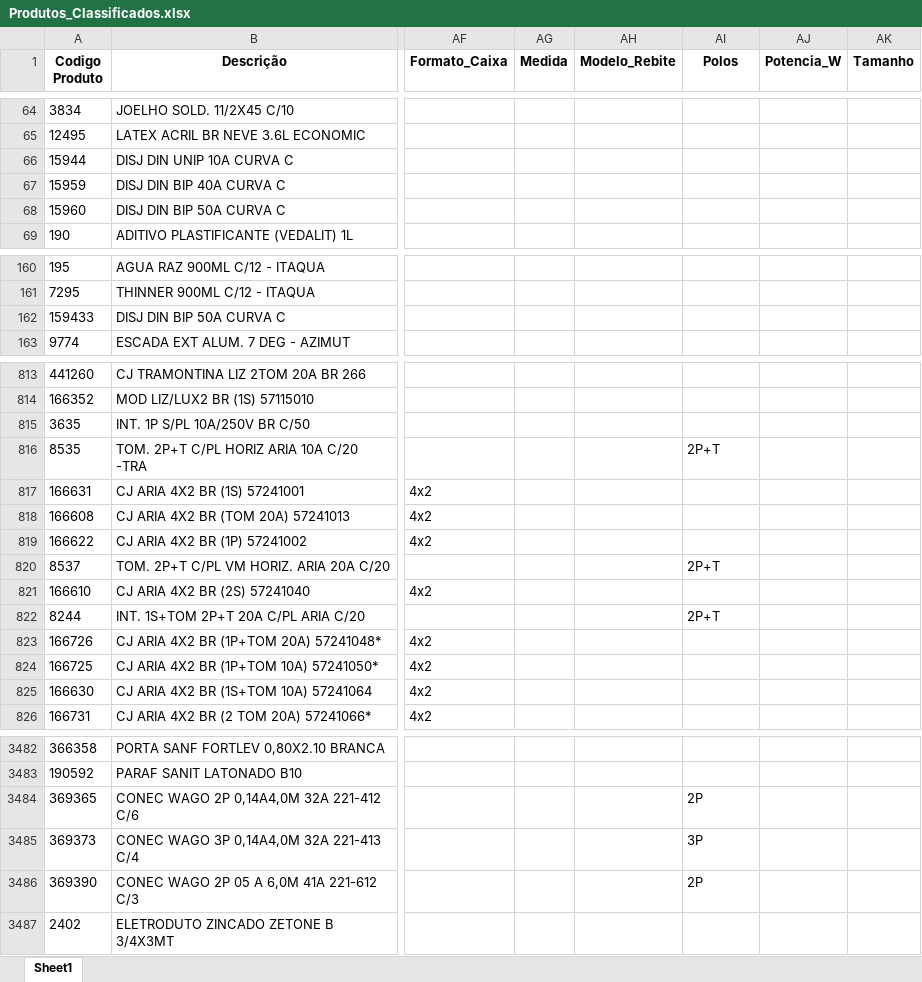
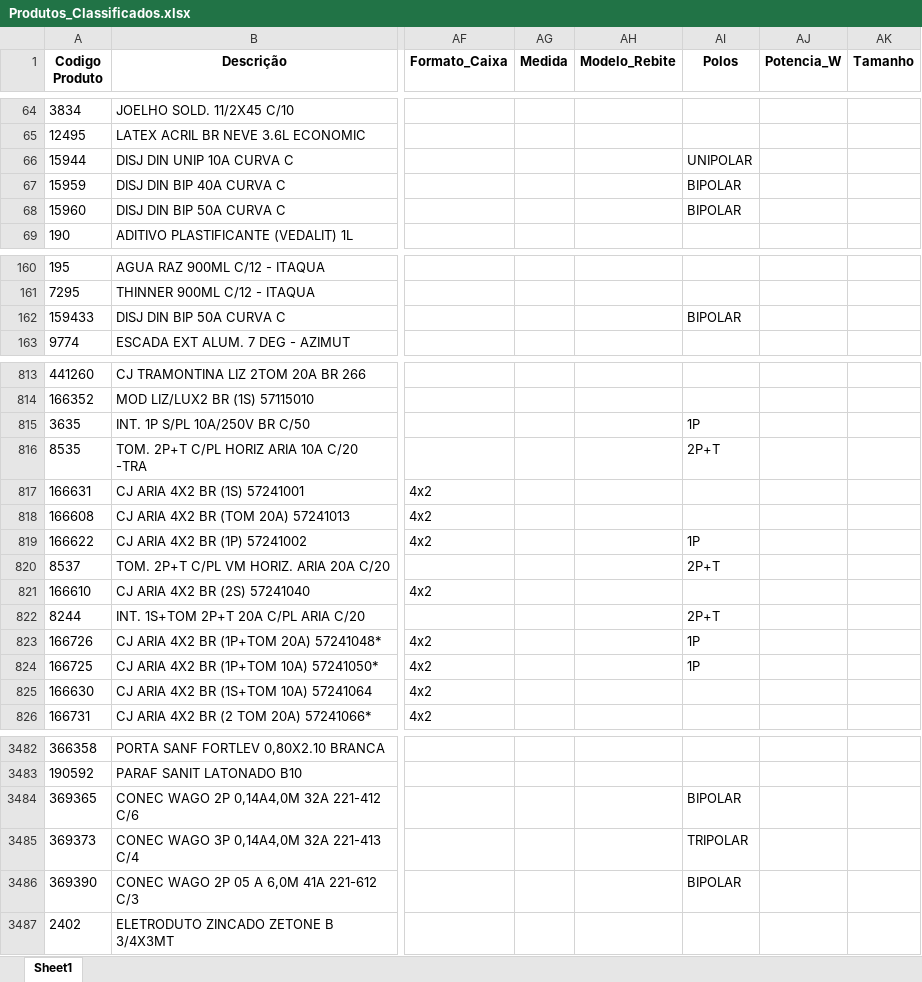
Before and after one commit to Lucas-Fernandes-Silva/auto_shopee, an Excel workbook: planilhas/outputs/Produtos_Classificados.xlsx, sheet Sheet1, drawn as a sheet; only a part is shown, gaps mark what is left out; values as stored, in another font and other column widths than the file's, no borders; the diff covers the shown part only; the diff names each change by its address in the sheet, - before the commit and + after, or states it on an @@ line.

```diff
--- a/planilhas/outputs/Produtos_Classificados.xlsx (sheet Sheet1)
+++ b/planilhas/outputs/Produtos_Classificados.xlsx (sheet Sheet1)
-AI66 (Polos): (empty)
+AI66 (Polos): UNIPOLAR
-AI67:AI68 (Polos): (empty)
+AI67:AI68 (Polos): BIPOLAR
-AI162 (Polos): (empty)
+AI162 (Polos): BIPOLAR
-AI815 (Polos): (empty)
+AI815 (Polos): 1P
-AI819 (Polos): (empty)
+AI819 (Polos): 1P
-AI823:AI824 (Polos): (empty)
+AI823:AI824 (Polos): 1P
-AI3484 (Polos): 2P
+AI3484 (Polos): BIPOLAR
-AI3485 (Polos): 3P
+AI3485 (Polos): TRIPOLAR
-AI3486 (Polos): 2P
+AI3486 (Polos): BIPOLAR
```
Also changed, not shown: 45 edited cells elsewhere in this sheet, Teste.xlsx, planilhas/outputs/Relatorio_Dominios_Ambiguos.xlsx, 5 other files.
